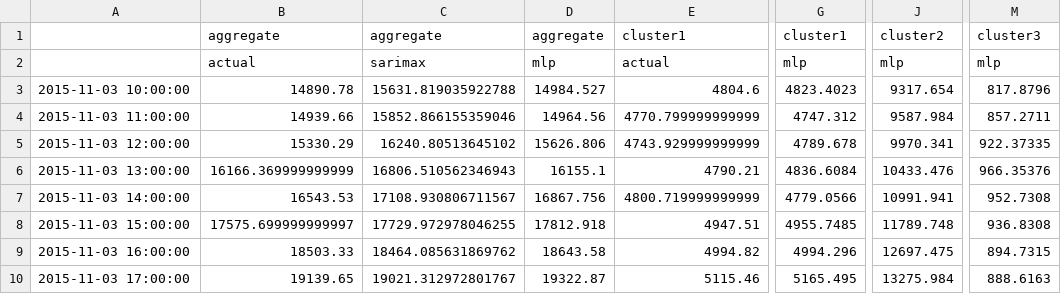
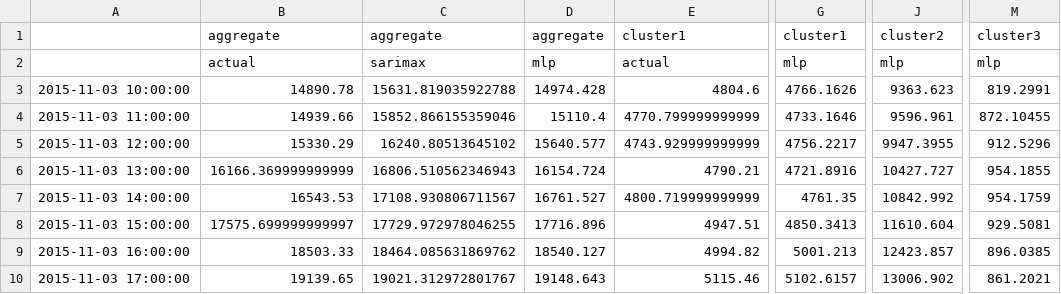
Before and after one commit to kevinkoste/university-load-forecasting, a CSV file: data/results/2019-11-03.csv, drawn as a sheet; only a part is shown, gaps mark what is left out; the diff covers the shown part only; the diff names each change by its address in the sheet, - before the commit and + after, or states it on an @@ line.

```diff
--- a/data/results/2019-11-03.csv
+++ b/data/results/2019-11-03.csv
-D3: 14984.527
+D3: 14974.428
-G3: 4823.4023
+G3: 4766.1626
-J3: 9317.654
+J3: 9363.623
-M3: 817.8796
+M3: 819.2991
-D4: 14964.56
+D4: 15110.4
-G4: 4747.312
+G4: 4733.1646
-J4: 9587.984
+J4: 9596.961
-M4: 857.2711
+M4: 872.10455
-D5: 15626.806
+D5: 15640.577
-G5: 4789.678
+G5: 4756.2217
-J5: 9970.341
+J5: 9947.3955
-M5: 922.37335
+M5: 912.5296
-D6: 16155.1
+D6: 16154.724
-G6: 4836.6084
+G6: 4721.8916
-J6: 10433.476
+J6: 10427.727
-M6: 966.35376
+M6: 954.1855
-D7: 16867.756
+D7: 16761.527
-G7: 4779.0566
+G7: 4761.35
-J7: 10991.941
+J7: 10842.992
-M7: 952.7308
+M7: 954.1759
-D8: 17812.918
+D8: 17716.896
-G8: 4955.7485
+G8: 4850.3413
-J8: 11789.748
+J8: 11610.604
-M8: 936.8308
+M8: 929.5081
-D9: 18643.58
+D9: 18540.127
-G9: 4994.296
+G9: 5001.213
-J9: 12697.475
+J9: 12423.857
-M9: 894.7315
+M9: 896.0385
-D10: 19322.87
+D10: 19148.643
-G10: 5165.495
+G10: 5102.6157
-J10: 13275.984
+J10: 13006.902
-M10: 888.6163
+M10: 861.2021
```
Also changed, not shown: 120 edited cells elsewhere in this file, 3 other files.
